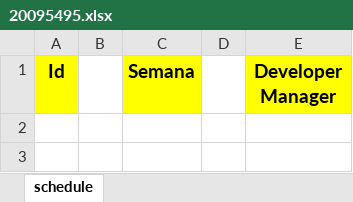
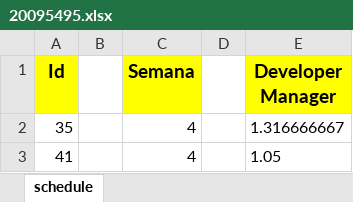
Before and after one commit to jw92/PPR, an Excel workbook: tspi/ciclo-2/task2/20095495.xlsx, sheet schedule, drawn as a sheet; values as stored, in another font and other column widths than the file's, no borders; the diff names each change by its address in the sheet, - before the commit and + after, or states it on an @@ line.

Commit message:
Actualizando task
Actualizando hasta el dia de hoy

```diff
--- a/tspi/ciclo-2/task2/20095495.xlsx (sheet schedule)
+++ b/tspi/ciclo-2/task2/20095495.xlsx (sheet schedule)
+row 2: 35 |  | 4 |  | 1.316666667
+row 3: 41 |  | 4 |  | 1.05
```
